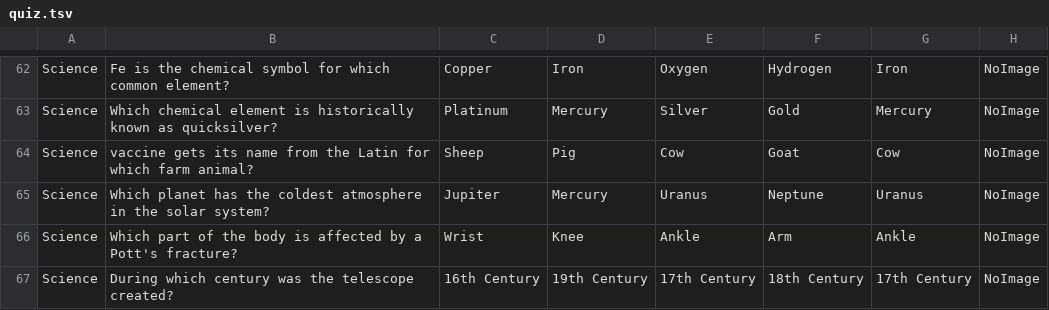
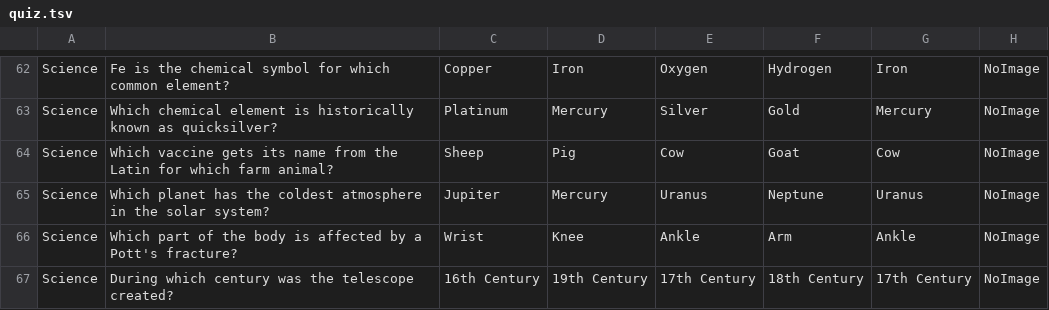
Before and after one commit to XG-PRO/Buzz-Quiz-World-JAVA, a TSV file: src/packageQuestions/quiz.tsv, drawn as a sheet; only a part is shown, gaps mark what is left out.

```diff
--- a/src/packageQuestions/quiz.tsv
+++ b/src/packageQuestions/quiz.tsv
@@ -63,3 +63,3 @@ Science	"Fe" is the chemical symbol for which common element?	Copper	Iron	Oxygen
 Science	Which chemical element is historically known as quicksilver?	Platinum	Mercury	Silver	Gold	Mercury	NoImage
-Science	vaccine gets its name from the Latin for which farm animal?	Sheep	Pig	Cow	Goat	Cow	NoImage
+Science	Which vaccine gets its name from the Latin for which farm animal?	Sheep	Pig	Cow	Goat	Cow	NoImage
 Science	Which planet has the coldest atmosphere in the solar system?	Jupiter	Mercury	Uranus	Neptune	Uranus	NoImage
```
Also changed, not shown: out/production/Buzz/packageQuestions/quiz.tsv, 9 other files.
